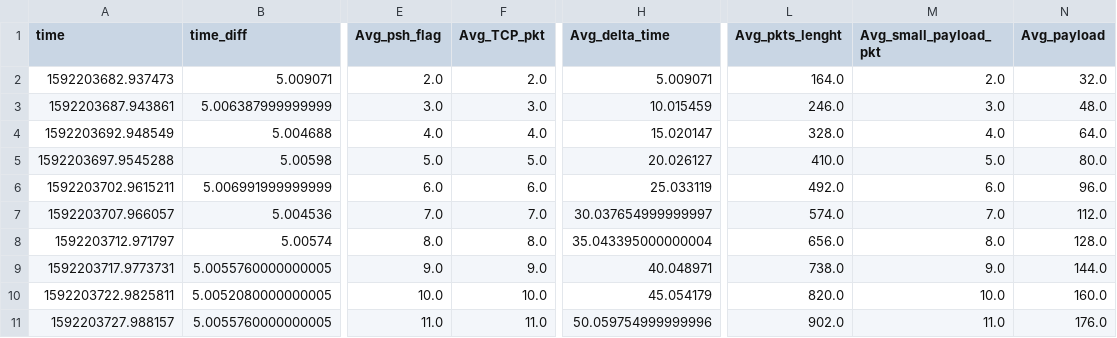
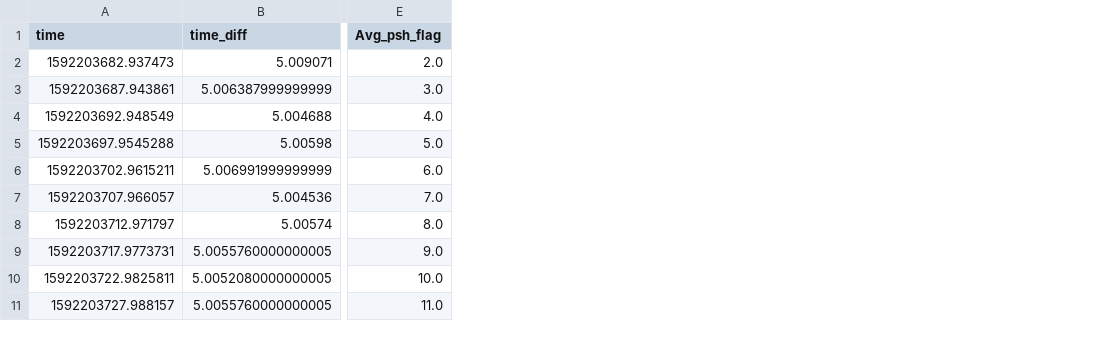
Before and after one commit to echatzief/Thesis_Algorithms, a CSV file: IsolationForest/test_processed/processed.csv, drawn as a sheet; only a part is shown, gaps mark what is left out; the diff names each change by its address in the sheet, - before the commit and + after, or states it on an @@ line.

```diff
--- a/IsolationForest/test_processed/processed.csv
+++ b/IsolationForest/test_processed/processed.csv
-column F (Avg_TCP_pkt), rows 2-11: 2.0 | 3.0 | 4.0 | 5.0 | 6.0 | 7.0 | 8.0 | 9.0 | 10.0 | 11.0
-column H (Avg_delta_time), rows 2-11: 5.009071 | 10.015459 | 15.020147 | 20.026127 | 25.033119 | 30.037654999999997 | 35.043395000000004 | 40.048971 | 45.054179 | 50.059754999999996
-column L (Avg_pkts_lenght), rows 2-11: 164.0 | 246.0 | 328.0 | 410.0 | 492.0 | 574.0 | 656.0 | 738.0 | 820.0 | 902.0
-column M (Avg_small_payload_pkt), rows 2-11: 2.0 | 3.0 | 4.0 | 5.0 | 6.0 | 7.0 | 8.0 | 9.0 | 10.0 | 11.0
-column N (Avg_payload), rows 2-11: 32.0 | 48.0 | 64.0 | 80.0 | 96.0 | 112.0 | 128.0 | 144.0 | 160.0 | 176.0
```
Also changed, not shown: LocalOutlierFactor/test_processed/processed.csv, 18 other files.
